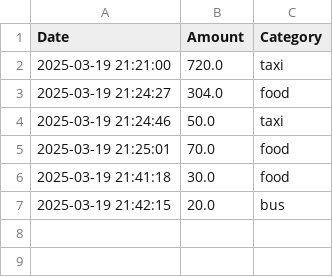
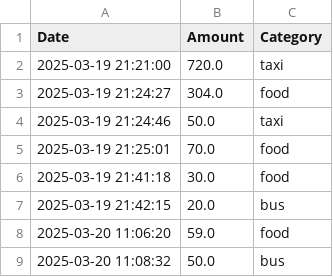
Before and after one commit to SamuelAlexKoshy2447146/FinanceTracker, a CSV file: expenses.csv, drawn as a sheet.

```diff
--- a/expenses.csv
+++ b/expenses.csv
@@ -7 +7,3 @@ Date,Amount,Category
 2025-03-19 21:42:15,20.0,bus
+2025-03-20 11:06:20,59.0,food
+2025-03-20 11:08:32,50.0,bus
```
Also changed, not shown: 2 other files.
